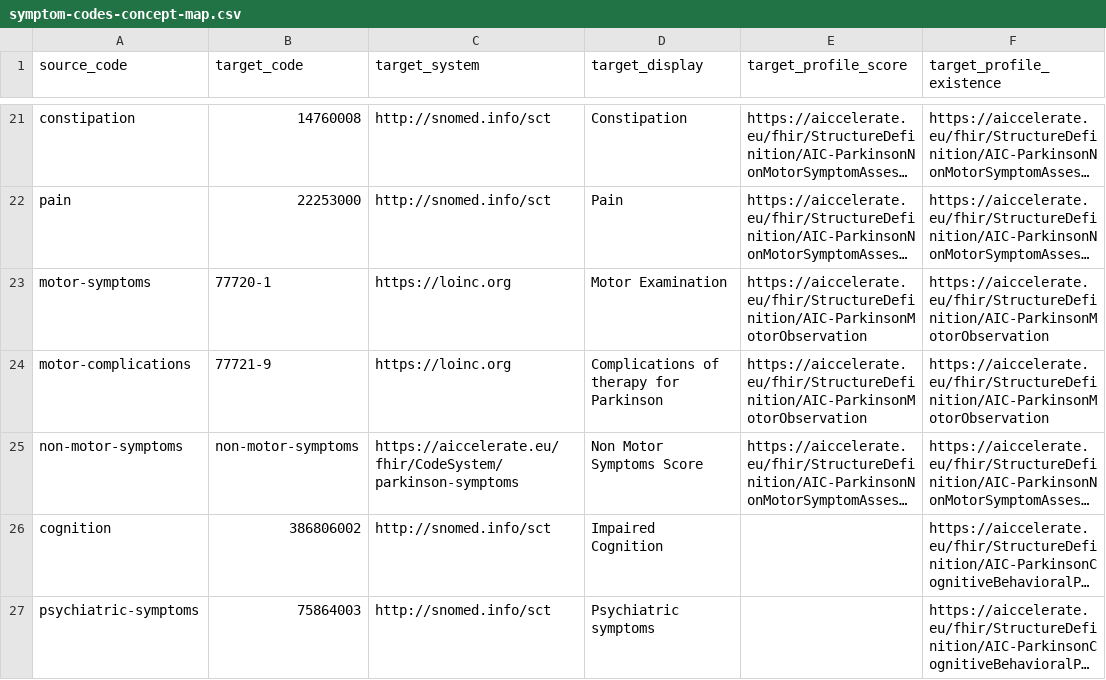
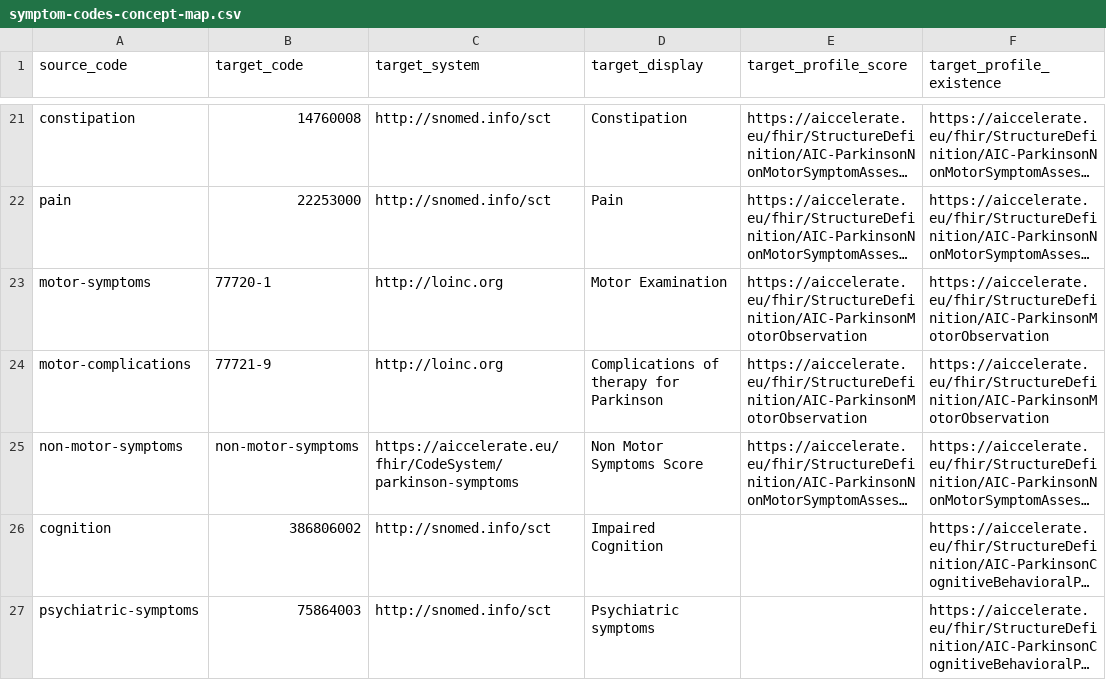
Before and after one commit to aiccelerate/data-integration-suite, a CSV file: mapping-contexts/pilot2/symptom-codes-concept-map.csv, drawn as a sheet; only a part is shown, gaps mark what is left out; long unchanged cells end in …; the diff names each change by its address in the sheet, - before the commit and + after, or states it on an @@ line.

```diff
--- a/mapping-contexts/pilot2/symptom-codes-concept-map.csv
+++ b/mapping-contexts/pilot2/symptom-codes-concept-map.csv
-C23:C24 (target_system): https://loinc.org
+C23:C24 (target_system): http://loinc.org
```
Also changed, not shown: mapping-contexts/pilot1-hsjd/complication-codes.csv, mapping-contexts/pilot1-hsjd/episode-types-map.csv, 49 other files.
